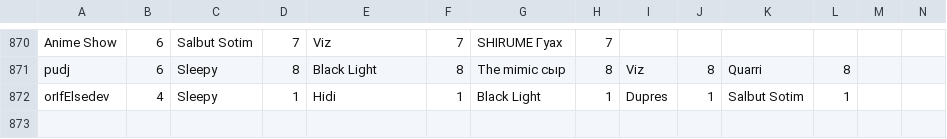
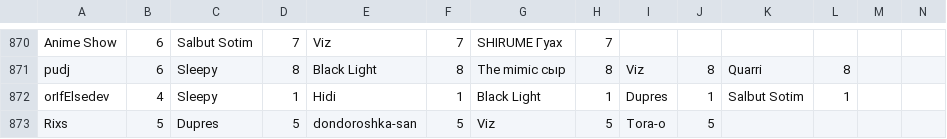
Before and after one commit to zzzRobottzzz/dnd-stats, a CSV file: stats.csv, drawn as a sheet; only a part is shown, gaps mark what is left out; rows hold the shown columns only; the diff names each change by its address in the sheet, - before the commit and + after, or states it on an @@ line.

Commit message:
Update statistics

```diff
--- a/stats.csv
+++ b/stats.csv
+row 873: Rixs | 5 | Dupres | 5 | dondoroshka-san | 5 | Viz | 5 | Tora-o | 5
```
